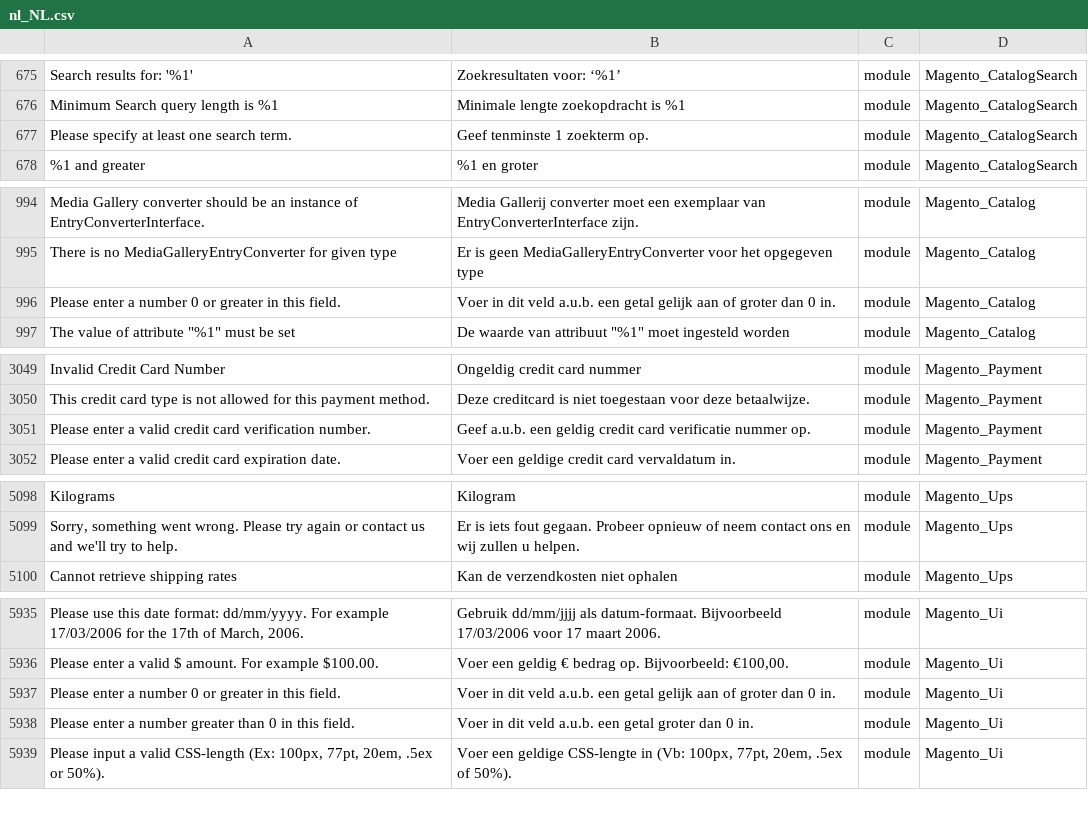
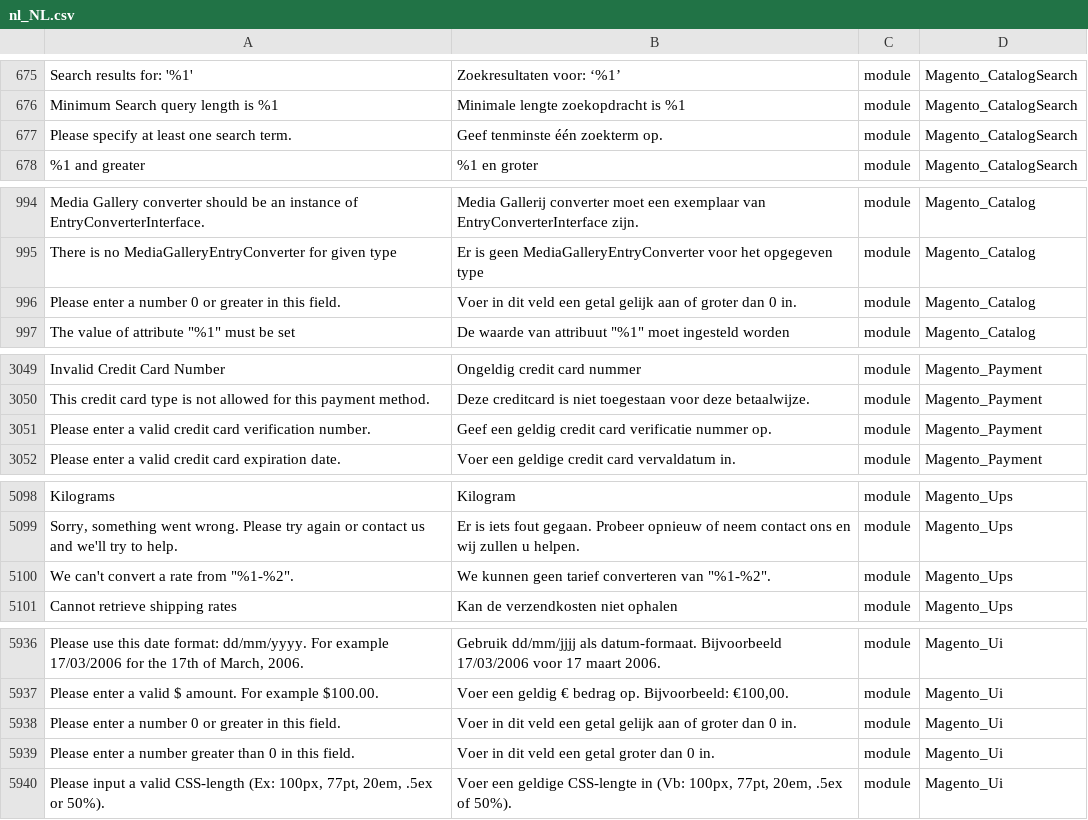
Before and after one commit to rakibabu/language_nl_nl, a CSV file: nl_NL.csv, drawn as a sheet; only a part is shown, gaps mark what is left out; addresses are those after the commit; the diff covers the shown part only; the diff names each change by its address in the sheet, - before the commit and + after, or states it on an @@ line.

```diff
--- a/nl_NL.csv
+++ b/nl_NL.csv
-B677: Geef tenminste 1 zoekterm op.
+B677: Geef tenminste één zoekterm op.
-B996: …dit veld a.u.b. een getal…
+B996: …dit veld een getal…
-B3051: Geef a.u.b. een geldig…
+B3051: Geef een geldig…
+row 5100: We can't convert a rate from "%1-%2". | We kunnen geen tarief converteren van "%1-%2". | module | Magento_Ups
-B5938: …dit veld a.u.b. een getal…
+B5938: …dit veld een getal…
-B5939: …dit veld a.u.b. een getal…
+B5939: …dit veld een getal…
```
Also changed, not shown: 1 edited cell elsewhere in this file, 1 other file.
